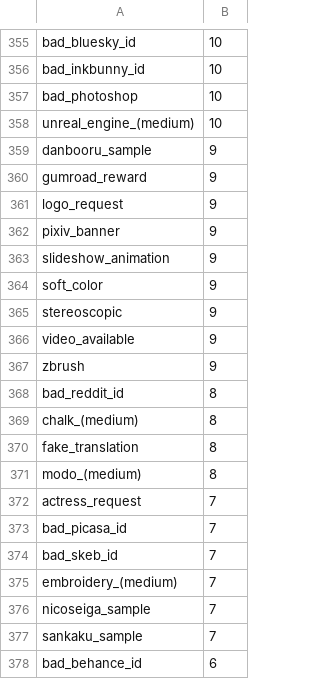
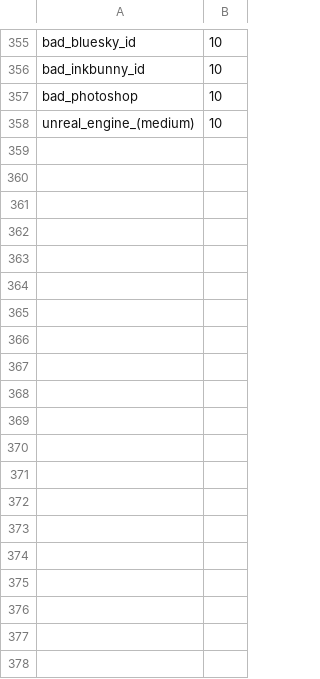
Before and after one commit to Lariany-Yana/AnimaTagCompleter, a CSV file: tags/Gelbooru/Metadata.csv, drawn as a sheet; only a part is shown, gaps mark what is left out; the diff covers the shown part only; the diff names each change by its address in the sheet, - before the commit and + after, or states it on an @@ line.

```diff
--- a/tags/Gelbooru/Metadata.csv
+++ b/tags/Gelbooru/Metadata.csv
-row 359: danbooru_sample | 9
-row 360: gumroad_reward | 9
-row 361: logo_request | 9
-row 362: pixiv_banner | 9
-row 363: slideshow_animation | 9
-row 364: soft_color | 9
-row 365: stereoscopic | 9
-row 366: video_available | 9
-row 367: zbrush | 9
-row 368: bad_reddit_id | 8
-row 369: chalk_(medium) | 8
-row 370: fake_translation | 8
-row 371: modo_(medium) | 8
-row 372: actress_request | 7
-row 373: bad_picasa_id | 7
-row 374: bad_skeb_id | 7
-row 375: embroidery_(medium) | 7
-row 376: nicoseiga_sample | 7
-row 377: sankaku_sample | 7
-row 378: bad_behance_id | 6
```
Also changed, not shown: 58 removed rows elsewhere in this file, tags/Danbooru/General.csv, tags/Safebooru/Metadata.csv, 32 other files.
